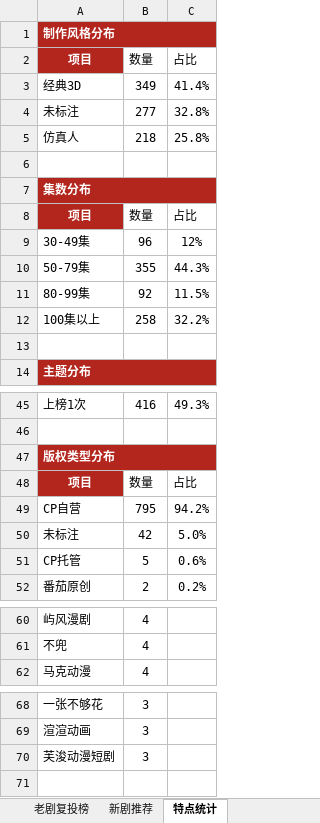
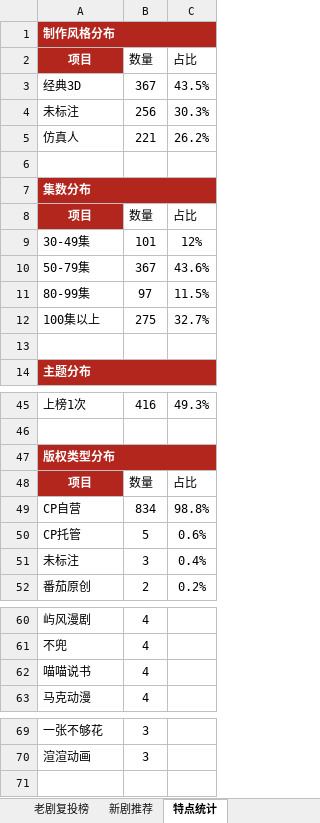
Before and after one commit to 2m247cdz9k-design/tomato-drama-rankings, an Excel workbook: 榜单数据.xlsx, sheet 特点统计, drawn as a sheet; only a part is shown, gaps mark what is left out; values as stored, in another font and other column widths than the file's, no borders; removed rows and columns are numbered as before the commit, all else as after; the diff names each change by its address in the sheet, - before the commit and + after, or states it on an @@ line.

```diff
--- a/榜单数据.xlsx (sheet 特点统计)
+++ b/榜单数据.xlsx (sheet 特点统计)
-B3 (数量): 349
+B3 (数量): 367
-C3 (占比): 41.4%
+C3 (占比): 43.5%
-B4 (数量): 277
+B4 (数量): 256
-C4 (占比): 32.8%
+C4 (占比): 30.3%
-B5 (数量): 218
+B5 (数量): 221
-C5 (占比): 25.8%
+C5 (占比): 26.2%
-B9 (数量): 96
+B9 (数量): 101
-B10 (数量): 355
+B10 (数量): 367
-C10 (占比): 44.3%
+C10 (占比): 43.6%
-B11 (数量): 92
+B11 (数量): 97
-B12 (数量): 258
+B12 (数量): 275
-C12 (占比): 32.2%
+C12 (占比): 32.7%
-B49 (数量): 795
+B49 (数量): 834
-C49 (占比): 94.2%
+C49 (占比): 98.8%
-row 50: 未标注 | 42 | 5.0%
+row 51: 未标注 | 3 | 0.4%
+row 62: 喵喵说书 | 4
-row 70: 芙浚动漫短剧 | 3
```
Also changed, not shown: sheet 新剧次新剧榜, 2 other files.
